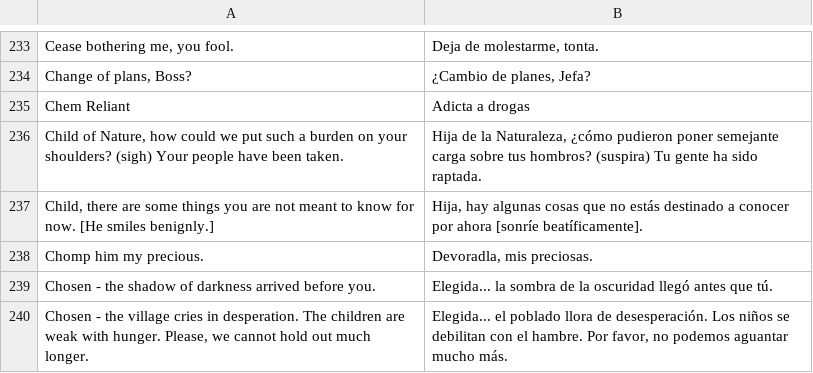
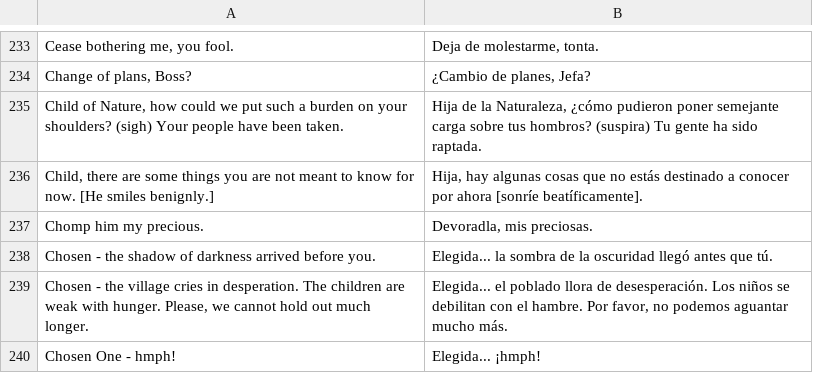
Before and after one commit to phobos2077/Fallout2_Restoration_Project, a CSV file: data/text/po/spanish.po_female.csv, drawn as a sheet; only a part is shown, gaps mark what is left out; the shorter side is filled out with more unchanged rows.

```diff
--- a/data/text/po/spanish.po_female.csv
+++ b/data/text/po/spanish.po_female.csv
@@ -249,3 +249,2 @@
 "Change of plans, Boss?","¿Cambio de planes, Jefa?"
-"Chem Reliant","Adicta a drogas"
 "Child of Nature, how could we put such a burden on your shoulders? (sigh) Your people have been taken.","Hija de la Naturaleza, ¿cómo pudieron poner semejante carga sobre tus hombros? (suspira) Tu gente ha sido raptada."
```
Also changed, not shown: 10 other files.
